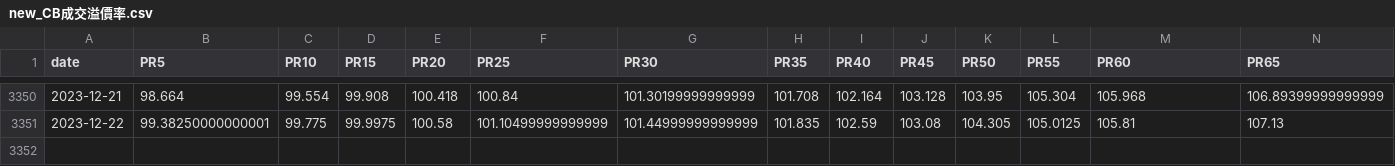
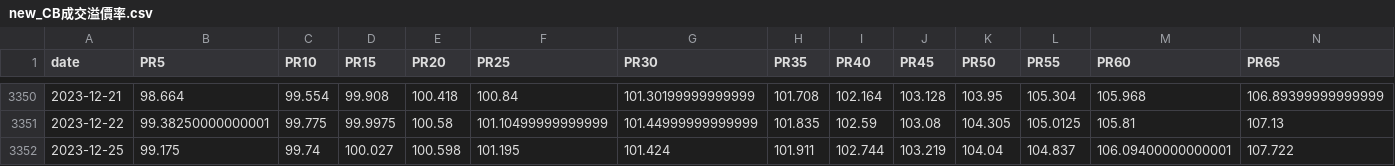
Before and after one commit to catt5881/CBc, a CSV file: new_CB成交溢價率.csv, drawn as a sheet; only a part is shown, gaps mark what is left out; rows hold the shown columns only; the diff names each change by its address in the sheet, - before the commit and + after, or states it on an @@ line.

```diff
--- a/new_CB成交溢價率.csv
+++ b/new_CB成交溢價率.csv
+row 3352: 2023-12-25 | 99.175 | 99.74 | 100.027 | 100.598 | 101.195 | 101.424 | 101.911 | 102.744 | 103.219 | 104.04 | 104.837 | 106.09400000000001 | 107.722
```
Also changed, not shown: CB指數日線PR.csv, 上市櫃_融資維持率.csv, 10 other files.
